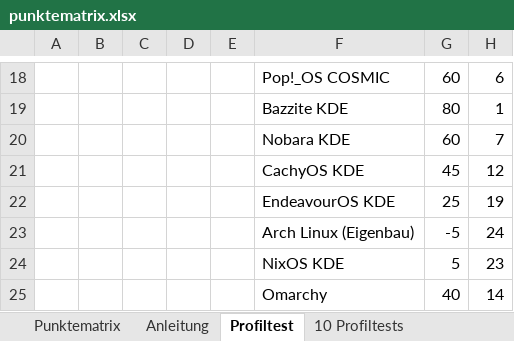
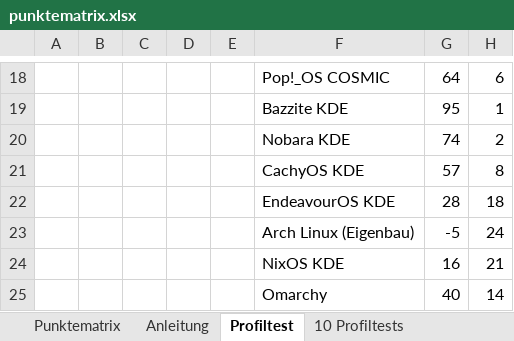
Before and after one commit to ff4f-git/distrochooser, an Excel workbook: data/punktematrix.xlsx, sheet Profiltest, drawn as a sheet; only a part is shown, gaps mark what is left out; values as stored, in another font and other column widths than the file's, no borders; removed rows and columns are numbered as before the commit, all else as after; the diff covers the shown part only; the diff names each change by its address in the sheet, - before the commit and + after, or states it on an @@ line.

Commit message:
Adopt approved maintenance scoring Q and synchronize Excel and documentation

```diff
--- a/data/punktematrix.xlsx (sheet Profiltest)
+++ b/data/punktematrix.xlsx (sheet Profiltest)
-G18: 60
+G18: 64
-G19: 80
+G19: 95
-row 20:  |  |  |  |  | Nobara KDE | 60 | 7
-row 21:  |  |  |  |  | CachyOS KDE | 45 | 12
-row 22:  |  |  |  |  | EndeavourOS KDE | 25 | 19
+row 20:  |  |  |  |  | Nobara KDE | 74 | 2
+row 21:  |  |  |  |  | CachyOS KDE | 57 | 8
+row 22:  |  |  |  |  | EndeavourOS KDE | 28 | 18
-row 24:  |  |  |  |  | NixOS KDE | 5 | 23
+row 24:  |  |  |  |  | NixOS KDE | 16 | 21
```
Also changed, not shown: 8 added rows, 8 removed rows and 16 edited cells elsewhere in this sheet, sheet Punktematrix, sheet Anleitung, 5 other files.
